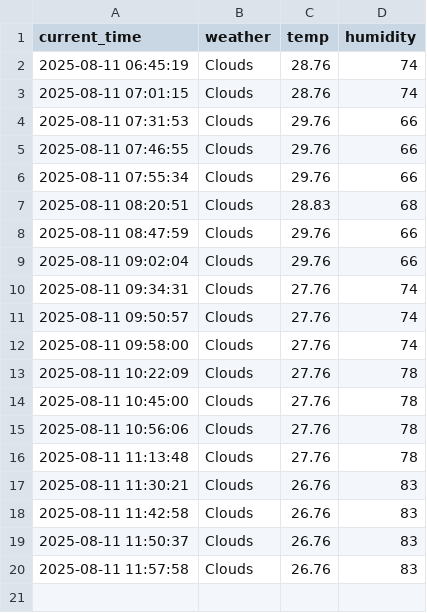
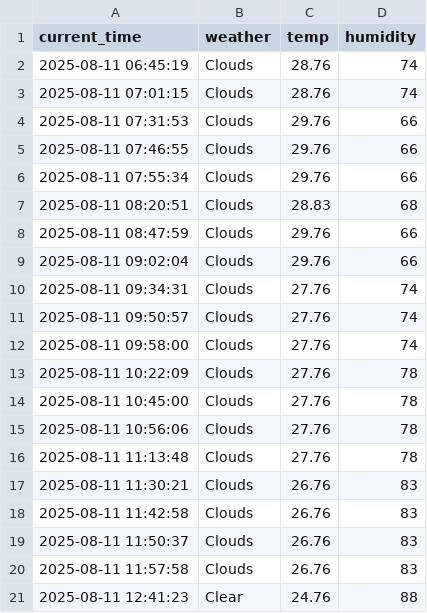
Before and after one commit to J-HanRyang/Weather, a CSV file: seoul_weather.csv, drawn as a sheet.

```diff
--- a/seoul_weather.csv
+++ b/seoul_weather.csv
@@ -20 +20,2 @@ current_time,weather,temp,humidity
 2025-08-11 11:57:58,Clouds,26.76,83
+2025-08-11 12:41:23,Clear,24.76,88
```
